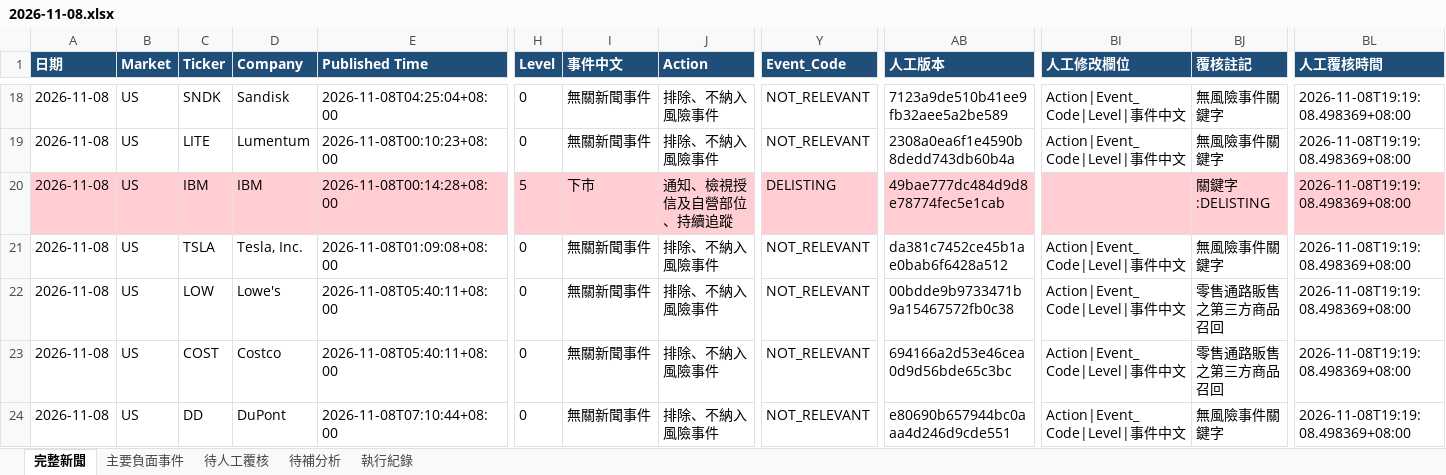
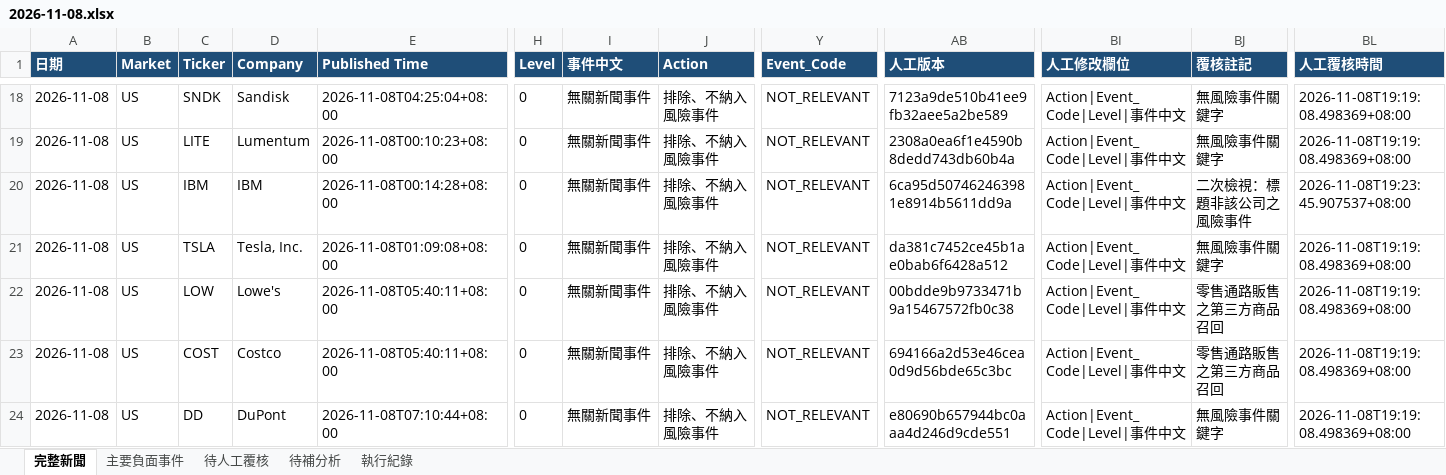
Before and after one commit to RMSecfb/negative-news, an Excel workbook: news_daily/2026-11-08.xlsx, sheet 完整新聞, drawn as a sheet; only a part is shown, gaps mark what is left out; values as stored, in another font and other column widths than the file's, no borders; the diff covers the shown part only; the diff names each change by its address in the sheet, - before the commit and + after, or states it on an @@ line.

```diff
--- a/news_daily/2026-11-08.xlsx (sheet 完整新聞)
+++ b/news_daily/2026-11-08.xlsx (sheet 完整新聞)
-A20:BL20 fill: #FFCDD2
+A20:BL20 fill: none
-H20 (Level): 5
+H20 (Level): 0
-I20 (事件中文): 下市
+I20 (事件中文): 無關新聞事件
-J20 (Action): 通知、檢視授信及自營部位、持續追蹤
+J20 (Action): 排除、不納入風險事件
-Y20 (Event_Code): DELISTING
+Y20 (Event_Code): NOT_RELEVANT
-AB20 (人工版本): 49bae777dc484d9d8e78774fec5e1cab
+AB20 (人工版本): 6ca95d507462463981e8914b5611dd9a
-BI20 (人工修改欄位): (empty)
+BI20 (人工修改欄位): Action|Event_Code|Level|事件中文
-BJ20 (覆核註記): 關鍵字:DELISTING
+BJ20 (覆核註記): 二次檢視：標題非該公司之風險事件
-BL20 (人工覆核時間): 2026-11-08T19:19:08.498369+08:00
+BL20 (人工覆核時間): 2026-11-08T19:23:45.907537+08:00
```
Also changed, not shown: cell formats elsewhere in this sheet, sheet 主要負面事件, 11 other files.
